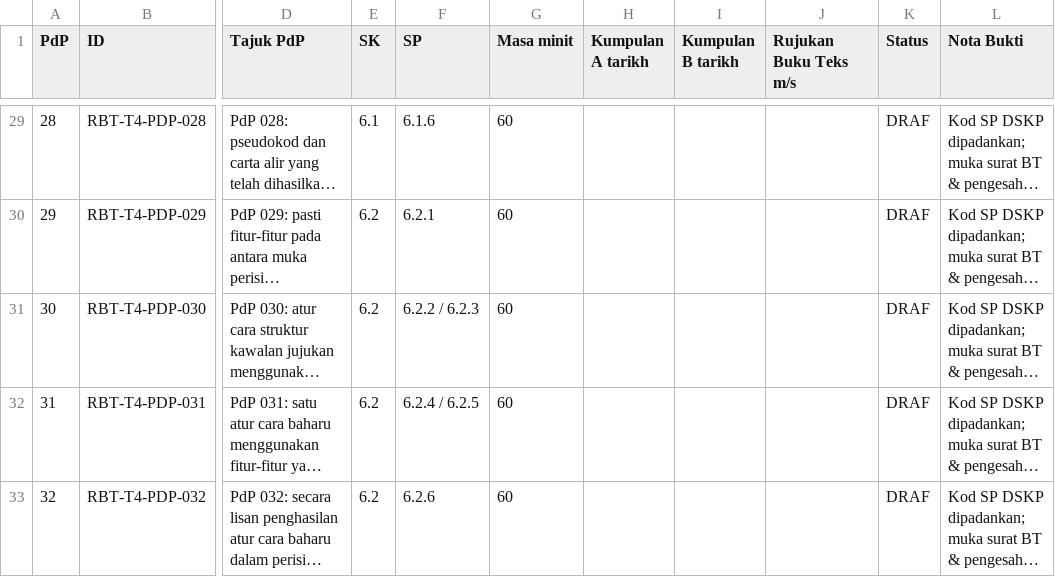
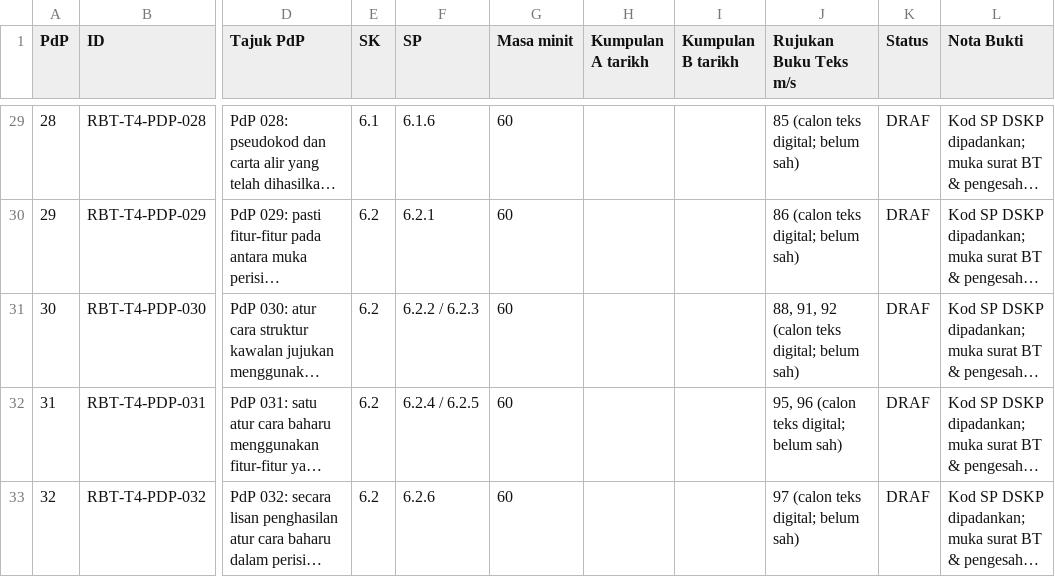
Before and after one commit to nurynayreen88/CikguLaju-AI, a CSV file: rpt_2027/rbt/RPT_RBT_T4_2027_DRAF.csv, drawn as a sheet; only a part is shown, gaps mark what is left out; long unchanged cells end in …; the diff covers the shown part only; the diff names each change by its address in the sheet, - before the commit and + after, or states it on an @@ line.

```diff
--- a/rpt_2027/rbt/RPT_RBT_T4_2027_DRAF.csv
+++ b/rpt_2027/rbt/RPT_RBT_T4_2027_DRAF.csv
-J29 (Rujukan Buku Teks m/s): (empty)
+J29 (Rujukan Buku Teks m/s): 85 (calon teks digital; belum sah)
-J30 (Rujukan Buku Teks m/s): (empty)
+J30 (Rujukan Buku Teks m/s): 86 (calon teks digital; belum sah)
-J31 (Rujukan Buku Teks m/s): (empty)
+J31 (Rujukan Buku Teks m/s): 88, 91, 92 (calon teks digital; belum sah)
-J32 (Rujukan Buku Teks m/s): (empty)
+J32 (Rujukan Buku Teks m/s): 95, 96 (calon teks digital; belum sah)
-J33 (Rujukan Buku Teks m/s): (empty)
+J33 (Rujukan Buku Teks m/s): 97 (calon teks digital; belum sah)
```
Also changed, not shown: 27 edited cells elsewhere in this file.
